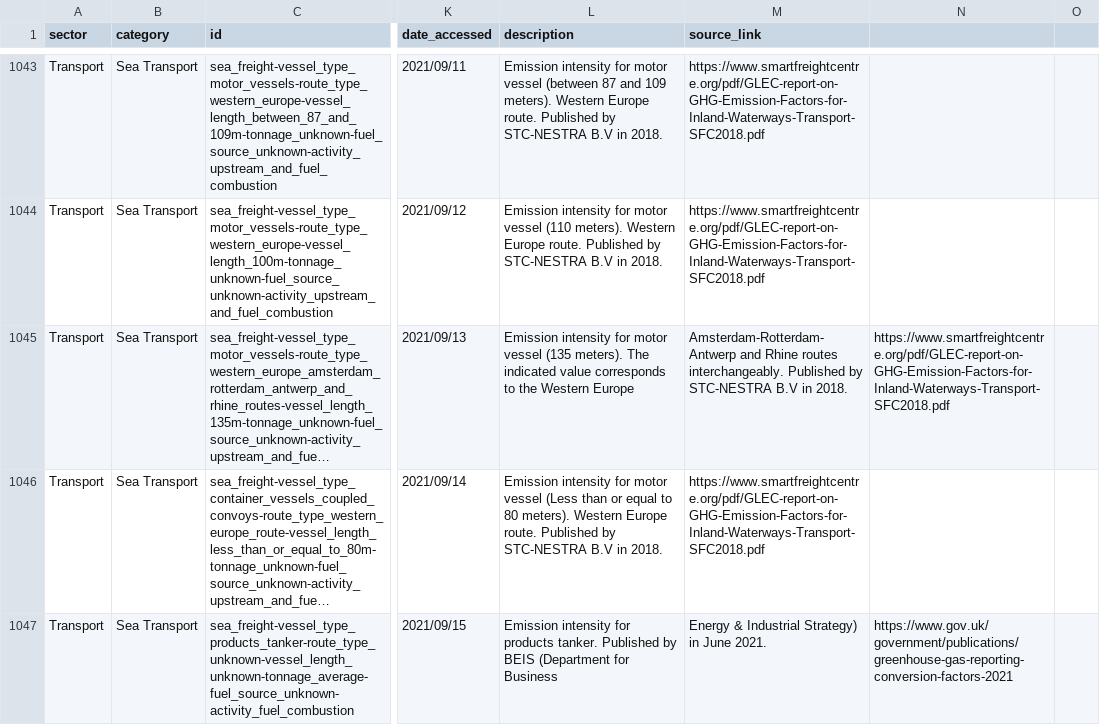
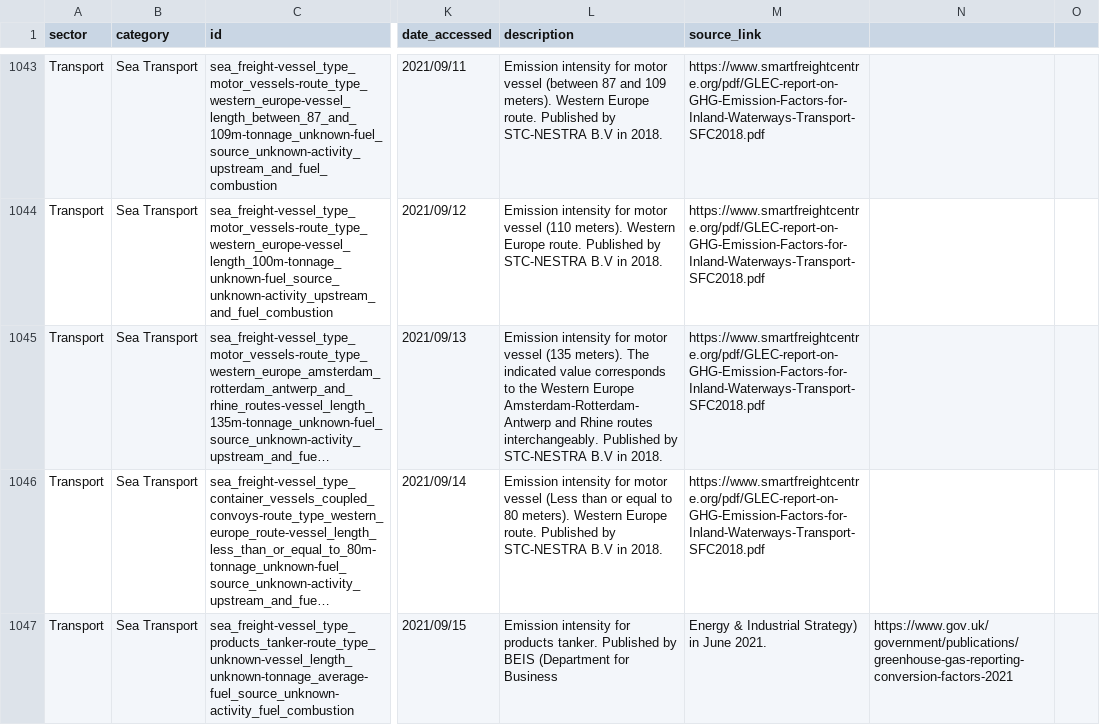
Before and after one commit to platy/Open-Emission-Factors-DB, a CSV file: OpenEmissionFactorsDB.csv, drawn as a sheet; only a part is shown, gaps mark what is left out; long unchanged cells end in …; the diff names each change by its address in the sheet, - before the commit and + after, or states it on an @@ line.

Commit message:
Comma begone

```diff
--- a/OpenEmissionFactorsDB.csv
+++ b/OpenEmissionFactorsDB.csv
-L1045 (description): …Western Europe
+L1045 (description): …Western Europe Amsterdam-Rotterdam-Antwerp and Rhine routes interchangeably. Published by STC-NESTRA B.V in 2018.
-M1045 (source_link): Amsterdam-Rotterdam-Antwerp and Rhine routes interchangeably. Published by STC-NESTRA B.V in 2018.
+M1045 (source_link): https://www.smartfreightcentre.org/pdf/GLEC-report-on-GHG-Emission-Factors-for-Inland-Waterways-Transport-SFC2018.pdf
-N1045: https://www.smartfreightcentre.org/pdf/GLEC-report-on-GHG-Emission-Factors-for-Inland-Waterways-Transport-SFC2018.pdf
+N1045: (empty)
```
